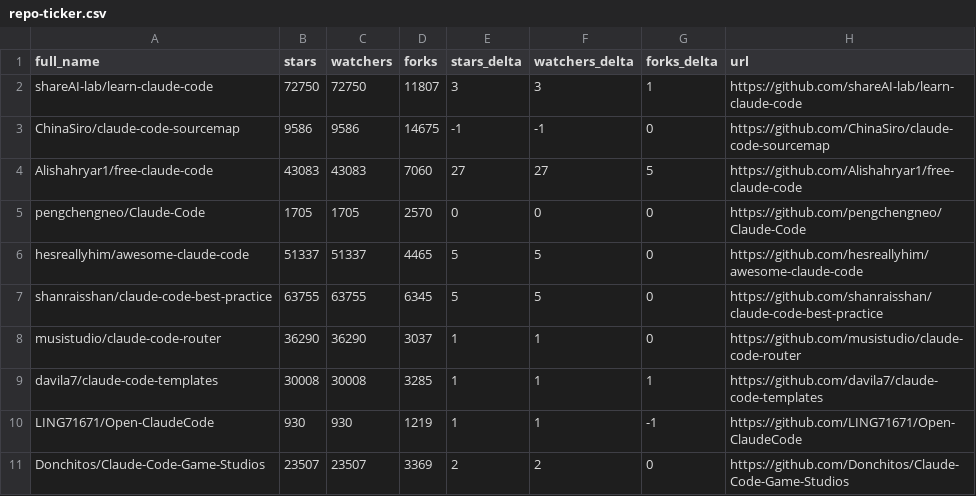
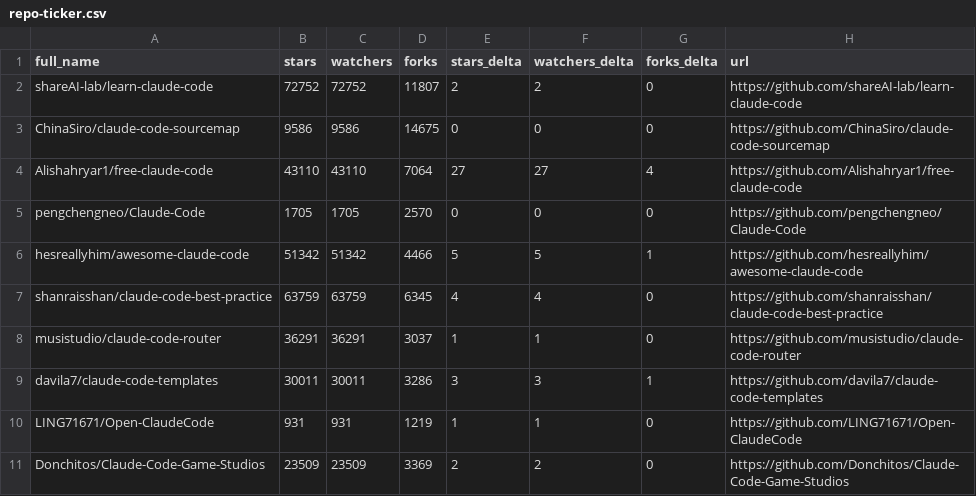
Before and after one commit to binbinao/my-awesome-claude-code, a CSV file: data/repo-ticker.csv, drawn as a sheet; only a part is shown; the diff covers the shown part only.

```diff
--- a/data/repo-ticker.csv
+++ b/data/repo-ticker.csv
@@ -1,11 +1,11 @@
 full_name,stars,watchers,forks,stars_delta,watchers_delta,forks_delta,url
-shareAI-lab/learn-claude-code,72750,72750,11807,3,3,1,https://github.com/shareAI-lab/learn-claude-code
-ChinaSiro/claude-code-sourcemap,9586,9586,14675,-1,-1,0,https://github.com/ChinaSiro/claude-code-sourcemap
-Alishahryar1/free-claude-code,43083,43083,7060,27,27,5,https://github.com/Alishahryar1/free-claude-code
+shareAI-lab/learn-claude-code,72752,72752,11807,2,2,0,https://github.com/shareAI-lab/learn-claude-code
+ChinaSiro/claude-code-sourcemap,9586,9586,14675,0,0,0,https://github.com/ChinaSiro/claude-code-sourcemap
+Alishahryar1/free-claude-code,43110,43110,7064,27,27,4,https://github.com/Alishahryar1/free-claude-code
 pengchengneo/Claude-Code,1705,1705,2570,0,0,0,https://github.com/pengchengneo/Claude-Code
-hesreallyhim/awesome-claude-code,51337,51337,4465,5,5,0,https://github.com/hesreallyhim/awesome-claude-code
-shanraisshan/claude-code-best-practice,63755,63755,6345,5,5,0,https://github.com/shanraisshan/claude-code-best-practice
-musistudio/claude-code-router,36290,36290,3037,1,1,0,https://github.com/musistudio/claude-code-router
-davila7/claude-code-templates,30008,30008,3285,1,1,1,https://github.com/davila7/claude-code-templates
-LING71671/Open-ClaudeCode,930,930,1219,1,1,-1,https://github.com/LING71671/Open-ClaudeCode
-Donchitos/Claude-Code-Game-Studios,23507,23507,3369,2,2,0,https://github.com/Donchitos/Claude-Code-Game-Studios
+hesreallyhim/awesome-claude-code,51342,51342,4466,5,5,1,https://github.com/hesreallyhim/awesome-claude-code
+shanraisshan/claude-code-best-practice,63759,63759,6345,4,4,0,https://github.com/shanraisshan/claude-code-best-practice
+musistudio/claude-code-router,36291,36291,3037,1,1,0,https://github.com/musistudio/claude-code-router
+davila7/claude-code-templates,30011,30011,3286,3,3,1,https://github.com/davila7/claude-code-templates
+LING71671/Open-ClaudeCode,931,931,1219,1,1,0,https://github.com/LING71671/Open-ClaudeCode
+Donchitos/Claude-Code-Game-Studios,23509,23509,3369,2,2,0,https://github.com/Donchitos/Claude-Code-Game-Studios
```
Also changed, not shown: 2 added rows, 2 removed rows, 1 moved row and 117 edited cells elsewhere in this file, 4 other files.
